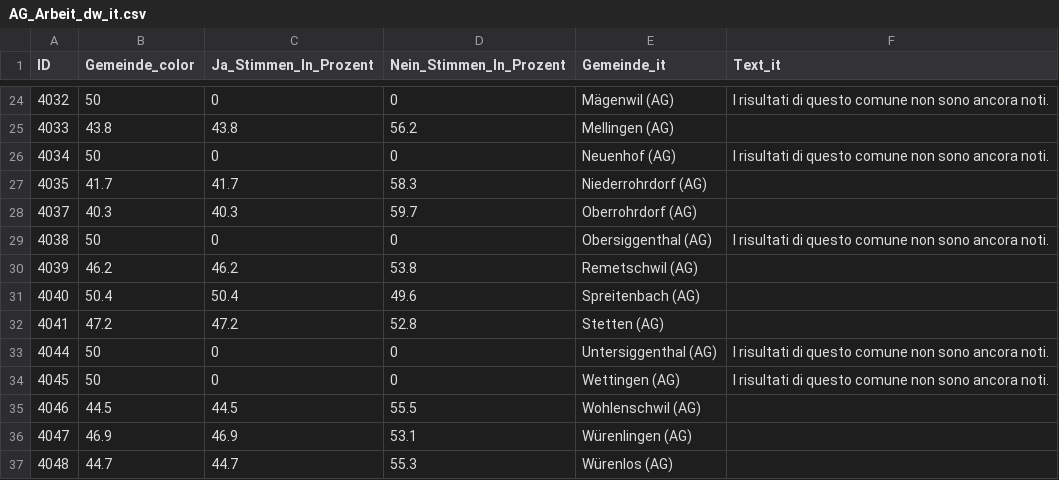
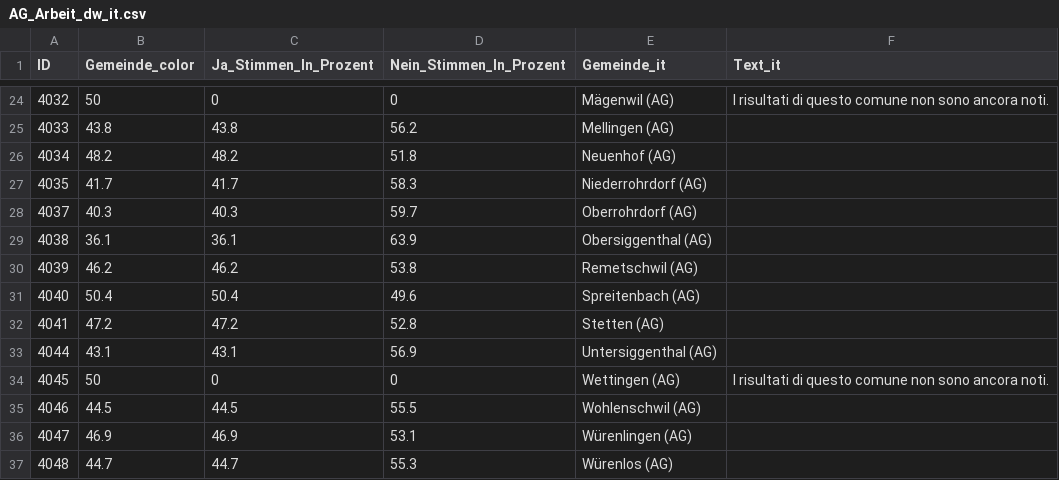
Before and after one commit to awp-finanznachrichten/lena_maerz2026, a CSV file: Output_Cantons/AG_Arbeit_dw_it.csv, drawn as a sheet; only a part is shown, gaps mark what is left out; the diff covers the shown part only.

```diff
--- a/Output_Cantons/AG_Arbeit_dw_it.csv
+++ b/Output_Cantons/AG_Arbeit_dw_it.csv
@@ -25,6 +25,6 @@
 4033,43.8,43.8,56.2,"Mellingen (AG)",
-4034,50,0,0,"Neuenhof (AG)","I risultati di questo comune non sono ancora noti."
+4034,48.2,48.2,51.8,"Neuenhof (AG)",
 4035,41.7,41.7,58.3,"Niederrohrdorf (AG)",
 4037,40.3,40.3,59.7,"Oberrohrdorf (AG)",
-4038,50,0,0,"Obersiggenthal (AG)","I risultati di questo comune non sono ancora noti."
+4038,36.1,36.1,63.9,"Obersiggenthal (AG)",
 4039,46.2,46.2,53.8,"Remetschwil (AG)",
@@ -32,3 +32,3 @@
 4041,47.2,47.2,52.8,"Stetten (AG)",
-4044,50,0,0,"Untersiggenthal (AG)","I risultati di questo comune non sono ancora noti."
+4044,43.1,43.1,56.9,"Untersiggenthal (AG)",
 4045,50,0,0,"Wettingen (AG)","I risultati di questo comune non sono ancora noti."
```
Also changed, not shown: 44 edited cells elsewhere in this file, Output_Cantons/AG_Arbeit_dw_de.csv, Output_Cantons/AG_Arbeit_dw_fr.csv, 9 other files.
